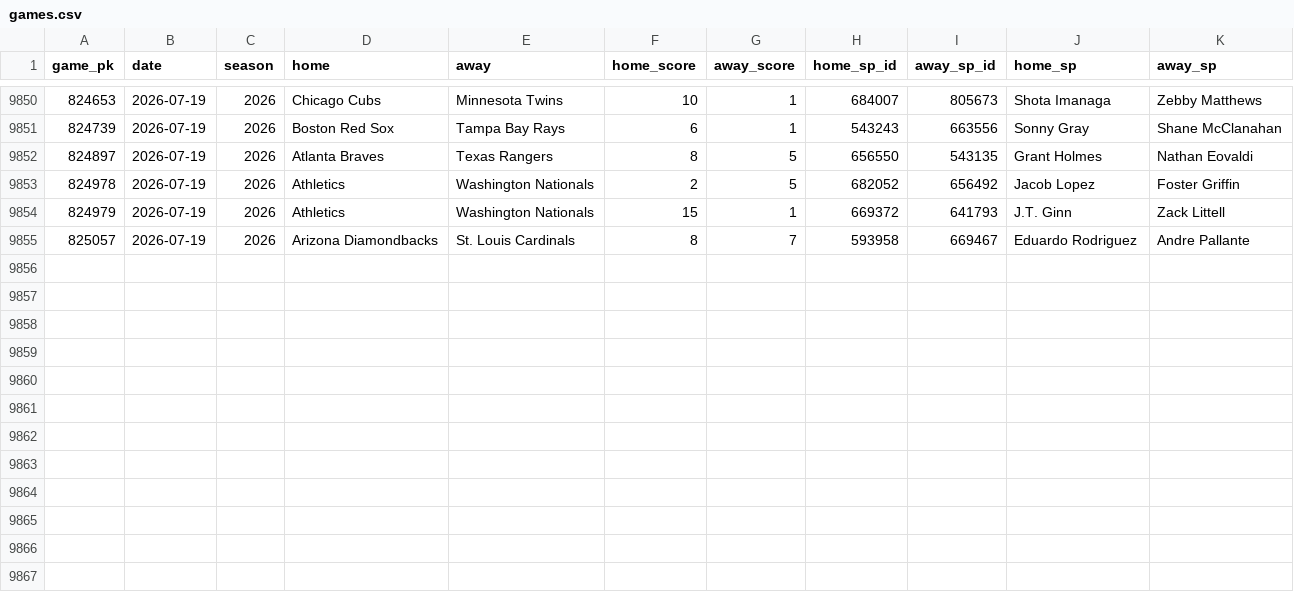
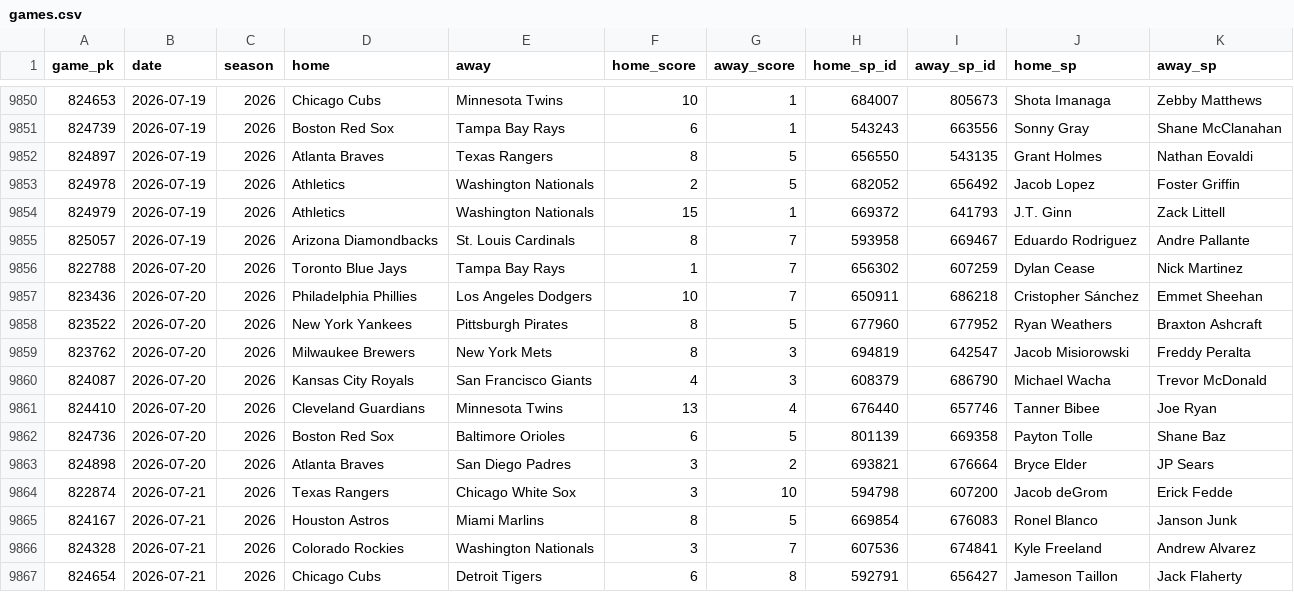
Before and after one commit to 2542609ontarioinc-wq/PickHub, a CSV file: games.csv, drawn as a sheet; only a part is shown, gaps mark what is left out; the diff names each change by its address in the sheet, - before the commit and + after, or states it on an @@ line.

```diff
--- a/games.csv
+++ b/games.csv
+row 9856: 822788 | 2026-07-20 | 2026 | Toronto Blue Jays | Tampa Bay Rays | 1 | 7 | 656302 | 607259 | Dylan Cease | Nick Martinez
+row 9857: 823436 | 2026-07-20 | 2026 | Philadelphia Phillies | Los Angeles Dodgers | 10 | 7 | 650911 | 686218 | Cristopher Sánchez | Emmet Sheehan
+row 9858: 823522 | 2026-07-20 | 2026 | New York Yankees | Pittsburgh Pirates | 8 | 5 | 677960 | 677952 | Ryan Weathers | Braxton Ashcraft
+row 9859: 823762 | 2026-07-20 | 2026 | Milwaukee Brewers | New York Mets | 8 | 3 | 694819 | 642547 | Jacob Misiorowski | Freddy Peralta
+row 9860: 824087 | 2026-07-20 | 2026 | Kansas City Royals | San Francisco Giants | 4 | 3 | 608379 | 686790 | Michael Wacha | Trevor McDonald
+row 9861: 824410 | 2026-07-20 | 2026 | Cleveland Guardians | Minnesota Twins | 13 | 4 | 676440 | 657746 | Tanner Bibee | Joe Ryan
+row 9862: 824736 | 2026-07-20 | 2026 | Boston Red Sox | Baltimore Orioles | 6 | 5 | 801139 | 669358 | Payton Tolle | Shane Baz
+row 9863: 824898 | 2026-07-20 | 2026 | Atlanta Braves | San Diego Padres | 3 | 2 | 693821 | 676664 | Bryce Elder | JP Sears
+row 9864: 822874 | 2026-07-21 | 2026 | Texas Rangers | Chicago White Sox | 3 | 10 | 594798 | 607200 | Jacob deGrom | Erick Fedde
+row 9865: 824167 | 2026-07-21 | 2026 | Houston Astros | Miami Marlins | 8 | 5 | 669854 | 676083 | Ronel Blanco | Janson Junk
+row 9866: 824328 | 2026-07-21 | 2026 | Colorado Rockies | Washington Nationals | 3 | 7 | 607536 | 674841 | Kyle Freeland | Andrew Alvarez
+row 9867: 824654 | 2026-07-21 | 2026 | Chicago Cubs | Detroit Tigers | 6 | 8 | 592791 | 656427 | Jameson Taillon | Jack Flaherty
```
Also changed, not shown: ledger.csv, 2 other files.
